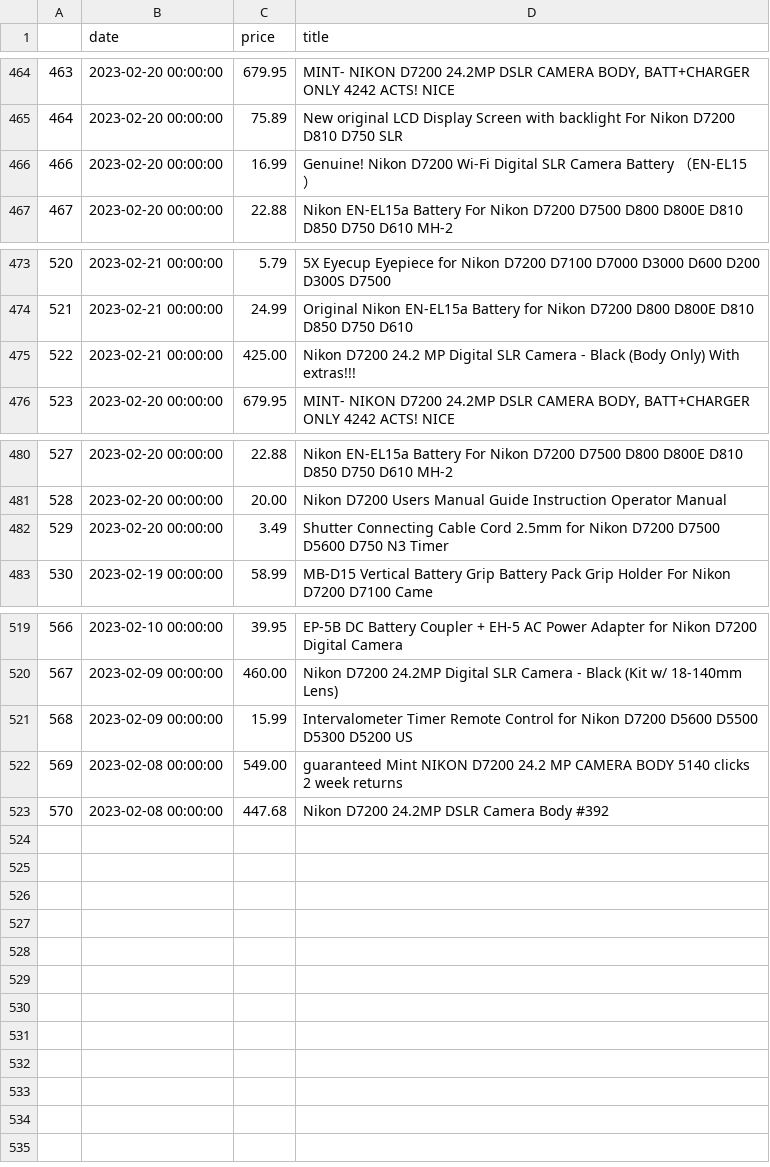
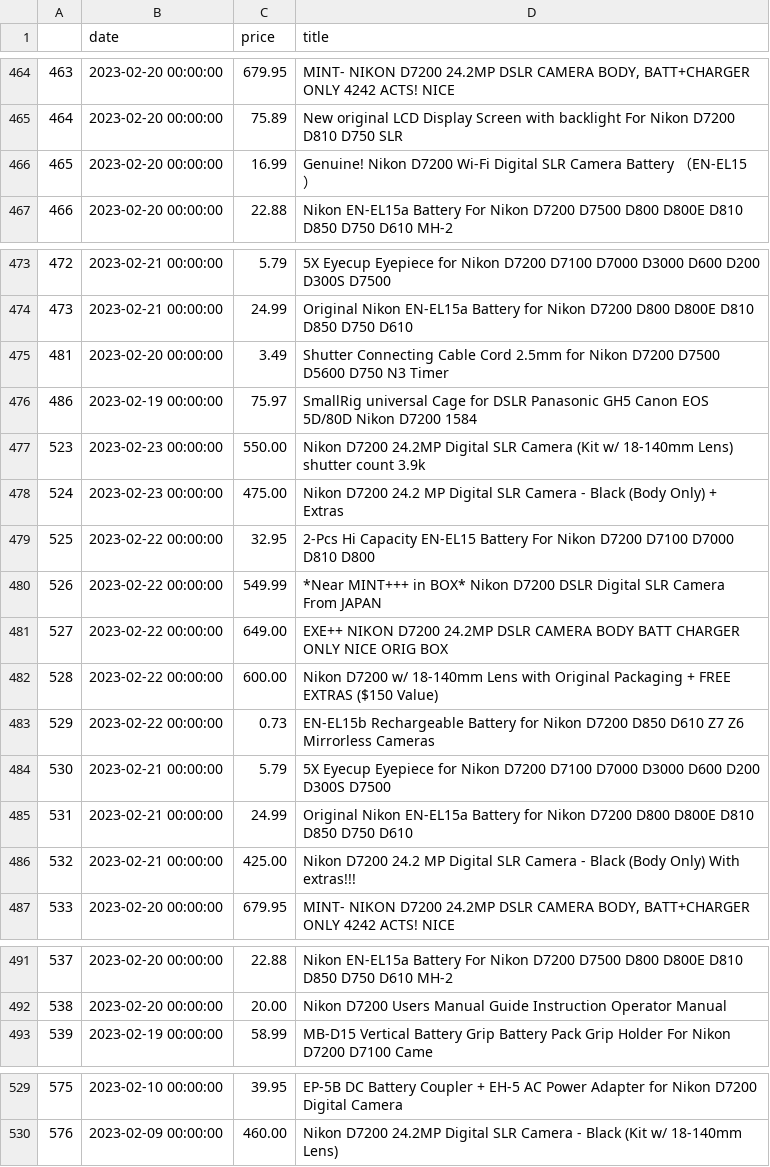
Before and after one commit to kobesar/ebaytracker, a CSV file: data/d7200.csv, drawn as a sheet; only a part is shown, gaps mark what is left out; removed rows and columns are numbered as before the commit, all else as after; the diff names each change by its address in the sheet, - before the commit and + after, or states it on an @@ line.

```diff
--- a/data/d7200.csv
+++ b/data/d7200.csv
@@ column A renumbered between rows 466 and 530 @@
@@ row 482 moved to row 475: 481 @@
+row 476: 486 | 2023-02-19 00:00:00 | 75.97 | SmallRig universal Cage for DSLR Panasonic GH5 Canon EOS 5D/80D Nikon D7200 1584
+row 477: 523 | 2023-02-23 00:00:00 | 550.00 | Nikon D7200 24.2MP Digital SLR Camera (Kit w/ 18-140mm Lens) shutter count 3.9k
+row 478: 524 | 2023-02-23 00:00:00 | 475.00 | Nikon D7200 24.2 MP Digital SLR Camera - Black (Body Only) + Extras
+row 479: 525 | 2023-02-22 00:00:00 | 32.95 | 2-Pcs Hi Capacity EN-EL15 Battery For Nikon D7200 D7100 D7000 D810 D800
+row 480: 526 | 2023-02-22 00:00:00 | 549.99 | *Near MINT+++ in BOX* Nikon D7200 DSLR Digital SLR Camera From JAPAN
+row 481: 527 | 2023-02-22 00:00:00 | 649.00 | EXE++ NIKON D7200 24.2MP DSLR CAMERA BODY BATT CHARGER ONLY NICE ORIG BOX
+row 482: 528 | 2023-02-22 00:00:00 | 600.00 | Nikon D7200 w/ 18-140mm Lens with Original Packaging + FREE EXTRAS ($150 Value)
+row 483: 529 | 2023-02-22 00:00:00 | 0.73 | EN-EL15b Rechargeable Battery for Nikon D7200 D850 D610 Z7 Z6 Mirrorless Cameras
+row 484: 530 | 2023-02-21 00:00:00 | 5.79 | 5X Eyecup Eyepiece for Nikon D7200 D7100 D7000 D3000 D600 D200 D300S D7500
+row 485: 531 | 2023-02-21 00:00:00 | 24.99 | Original Nikon EN-EL15a Battery for Nikon D7200 D800 D800E D810 D850 D750 D610
-row 521: 568 | 2023-02-09 00:00:00 | 15.99 | Intervalometer Timer Remote Control for Nikon D7200 D5600 D5500 D5300 D5200 US
-row 522: 569 | 2023-02-08 00:00:00 | 549.00 | guaranteed Mint NIKON D7200 24.2 MP CAMERA BODY 5140 clicks 2 week returns
-row 523: 570 | 2023-02-08 00:00:00 | 447.68 | Nikon D7200 24.2MP DSLR Camera Body #392
```
Also changed, not shown: data/full_data.csv, data/nikkor1024.csv, 1 other file.
